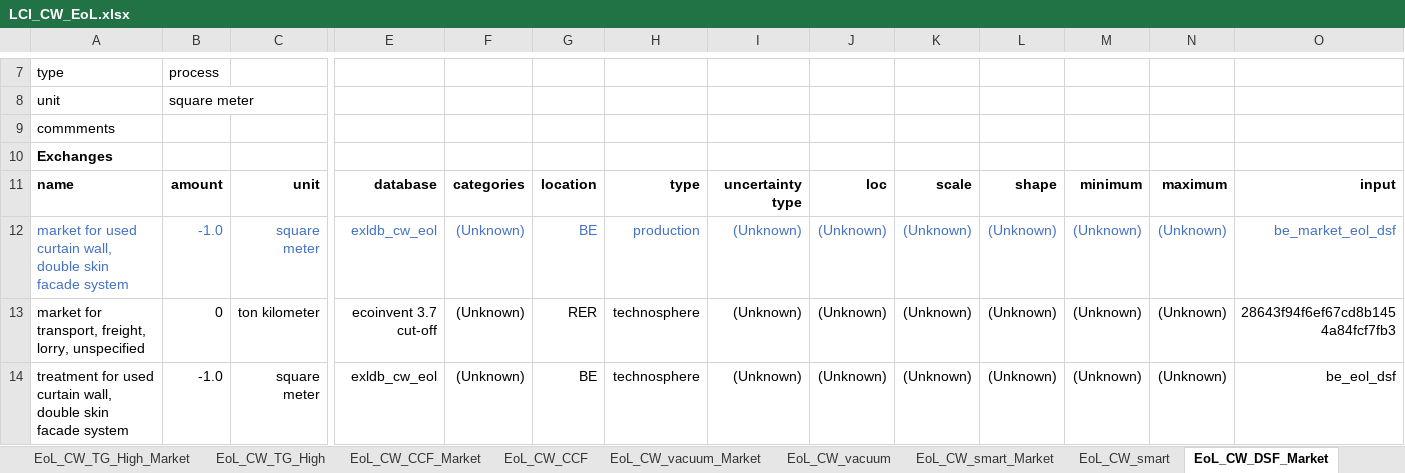
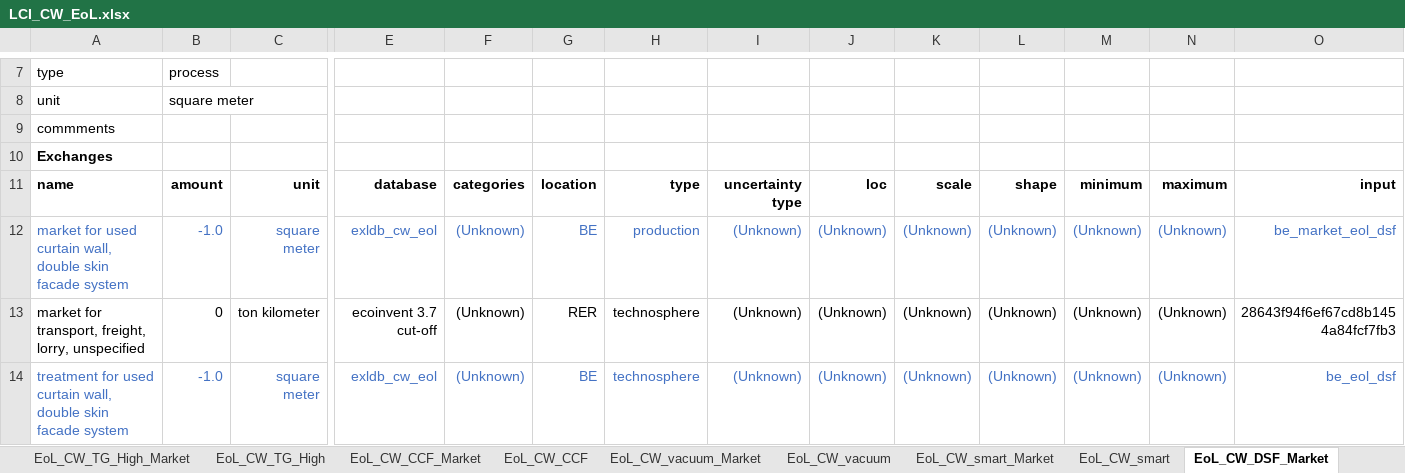
Before and after one commit to JeanSouv/LCA_IGUs, an Excel workbook: files/LCI_CW_EoL.xlsx, sheet EoL_CW_DSF_Market, drawn as a sheet; only a part is shown, gaps mark what is left out; values as stored, in another font and other column widths than the file's, no borders; the diff names each change by its address in the sheet, - before the commit and + after, or states it on an @@ line.

```diff
--- a/files/LCI_CW_EoL.xlsx (sheet EoL_CW_DSF_Market)
+++ b/files/LCI_CW_EoL.xlsx (sheet EoL_CW_DSF_Market)
-A14:C14 text colour: black
+A14:C14 text colour: #4472C4
-E14:O14 text colour: black
+E14:O14 text colour: #4472C4
```
Also changed, not shown: other sheet tabs, files/LCI_CW.xlsx, 8 other files.
